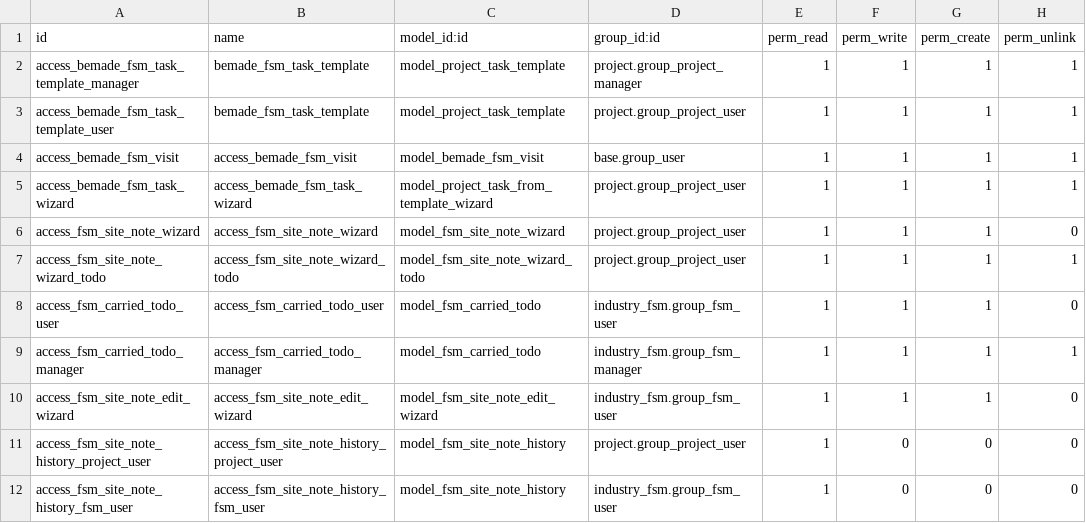
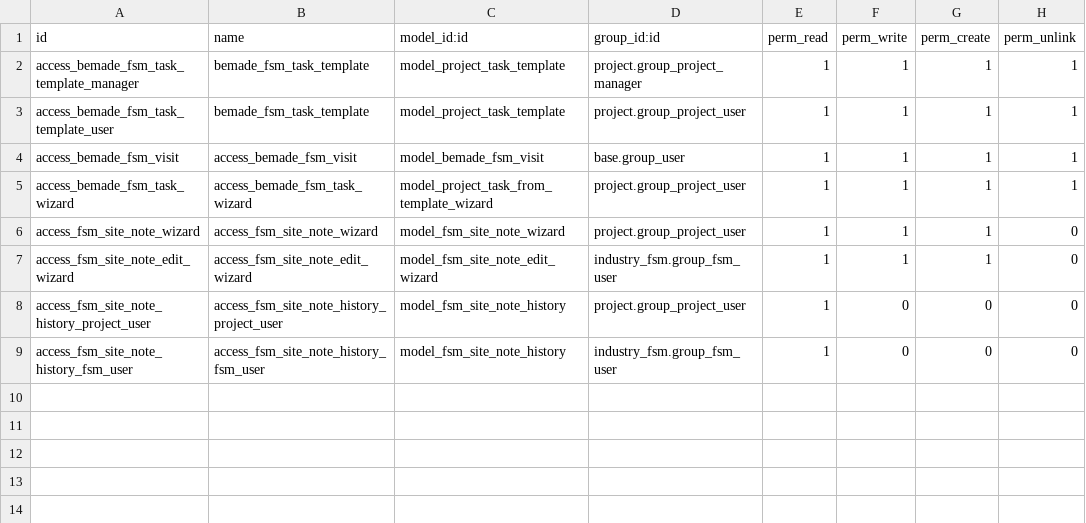
Before and after one commit to bemade/bemade-addons, a CSV file: bemade_fsm/security/ir.model.access.csv, drawn as a sheet; the diff names each change by its address in the sheet, - before the commit and + after, or states it on an @@ line.

Commit message:
revert(bemade_fsm): drop « to do on the next visit » (durpro task 1727)
Decided with Durpro (Barry, 2026-11-20): keep the site note, its banner,
the close-out window on « Mark as Delivered » (form and kanban card),
« Update site note » for technicians and the note history; drop the
carried to-dos. Reverts 917b031b and 532c2539: fsm.carried.todo and the
wizard's to-do lines, the next-visit banner/count on tasks and the contact
button go; their French entries are removed from fr.po. Never released to
production (prod runs bemade_fsm 19.0.0.4.14).

```diff
--- a/bemade_fsm/security/ir.model.access.csv
+++ b/bemade_fsm/security/ir.model.access.csv
-row 7: access_fsm_site_note_wizard_todo | access_fsm_site_note_wizard_todo | model_fsm_site_note_wizard_todo | project.group_project_user | 1 | 1 | 1 | 1
-row 8: access_fsm_carried_todo_user | access_fsm_carried_todo_user | model_fsm_carried_todo | industry_fsm.group_fsm_user | 1 | 1 | 1 | 0
-row 9: access_fsm_carried_todo_manager | access_fsm_carried_todo_manager | model_fsm_carried_todo | industry_fsm.group_fsm_manager | 1 | 1 | 1 | 1
```
Also changed, not shown: 14 other files.
